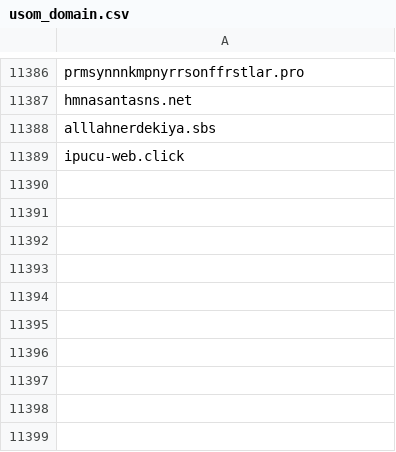
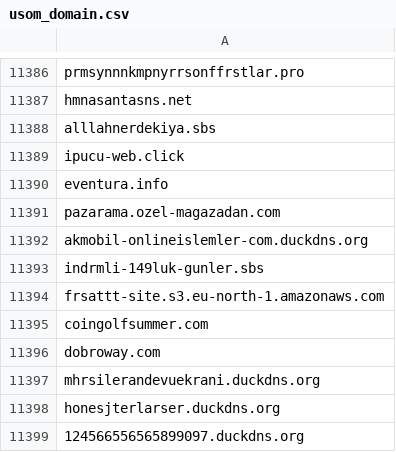
Before and after one commit to InfoSEC-TR/usom-ioc-sync, a CSV file: output/usom_domain.csv, drawn as a sheet; only a part is shown, gaps mark what is left out; the diff names each change by its address in the sheet, - before the commit and + after, or states it on an @@ line.

```diff
--- a/output/usom_domain.csv
+++ b/output/usom_domain.csv
+row 11390: eventura.info
+row 11391: pazarama.ozel-magazadan.com
+row 11392: akmobil-onlineislemler-com.duckdns.org
+row 11393: indrmli-149luk-gunler.sbs
+row 11394: frsattt-site.s3.eu-north-1.amazonaws.com
+row 11395: coingolfsummer.com
+row 11396: dobroway.com
+row 11397: mhrsilerandevuekrani.duckdns.org
+row 11398: honesjterlarser.duckdns.org
+row 11399: 124566556565899097.duckdns.org
```
Also changed, not shown: output/usom_ip.csv, 4 other files.
